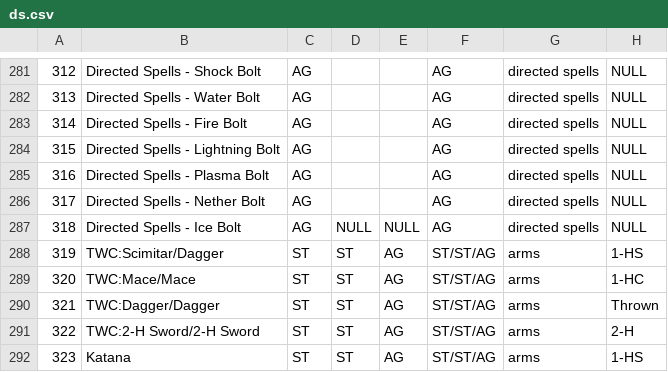
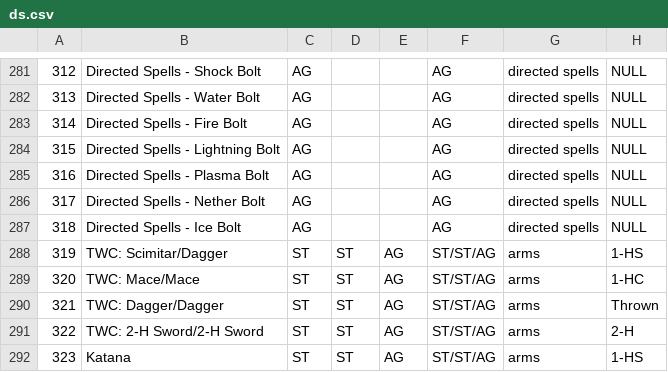
Before and after one commit to telathos/pyRoleManager, a CSV file: cfg/ds.csv, drawn as a sheet; only a part is shown, gaps mark what is left out; the diff names each change by its address in the sheet, - before the commit and + after, or states it on an @@ line.

```diff
--- a/cfg/ds.csv
+++ b/cfg/ds.csv
-D287: NULL
+D287: (empty)
-E287: NULL
+E287: (empty)
-B288: TWC:Scimitar/Dagger
+B288: TWC: Scimitar/Dagger
-B289: TWC:Mace/Mace
+B289: TWC: Mace/Mace
-B290: TWC:Dagger/Dagger
+B290: TWC: Dagger/Dagger
-B291: TWC:2-H Sword/2-H Sword
+B291: TWC: 2-H Sword/2-H Sword
```
Also changed, not shown: cfg/ds_na.csv, 10 other files.
